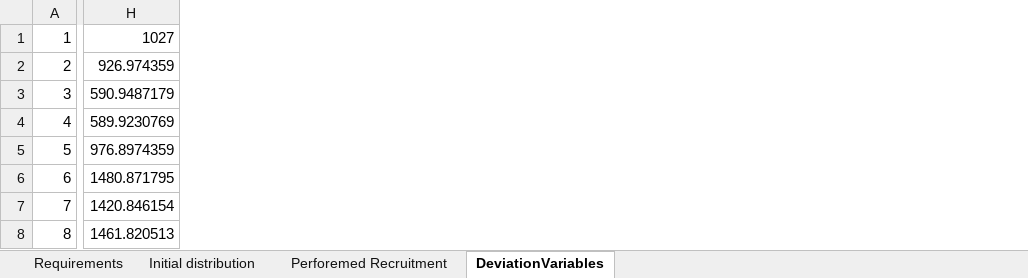
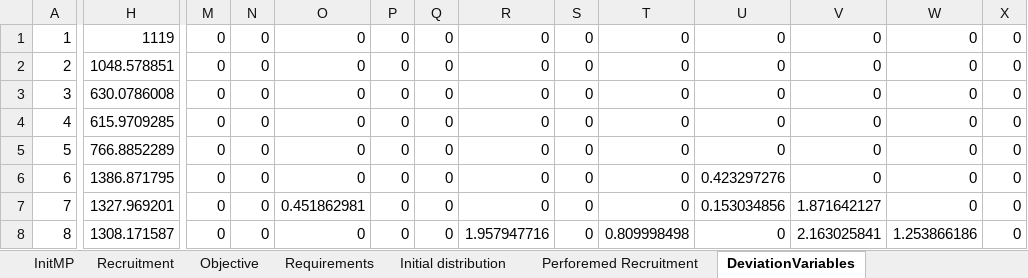
Before and after one commit to Omazaria/CareerPathBeDef, an Excel workbook: Results_Sim1.xlsx, sheet DeviationVariables, drawn as a sheet; only a part is shown, gaps mark what is left out; values as stored, in another font and other column widths than the file's, no borders; the diff covers the shown part only; the diff names each change by its address in the sheet, - before the commit and + after, or states it on an @@ line.

```diff
--- a/Results_Sim1.xlsx (sheet DeviationVariables)
+++ b/Results_Sim1.xlsx (sheet DeviationVariables)
+sheet tab: InitMP
+sheet tab: Recruitment
+sheet tab: Objective
+column M, rows 1-8: all 0
+column N, rows 1-8: all 0
+column O, rows 1-8: 0 | 0 | 0 | 0 | 0 | 0 | 0.451862981 | 0
+column P, rows 1-8: all 0
+column Q, rows 1-8: all 0
+column R, rows 1-8: 0 | 0 | 0 | 0 | 0 | 0 | 0 | 1.957947716
+column S, rows 1-8: all 0
+column T, rows 1-8: 0 | 0 | 0 | 0 | 0 | 0 | 0 | 0.809998498
+column U, rows 1-8: 0 | 0 | 0 | 0 | 0 | 0.423297276 | 0.153034856 | 0
+column V, rows 1-8: 0 | 0 | 0 | 0 | 0 | 0 | 1.871642127 | 2.163025841
+column W, rows 1-8: 0 | 0 | 0 | 0 | 0 | 0 | 0 | 1.253866186
+column X, rows 1-8: all 0
-H1: 1027
+H1: 1119
-H2: 926.974359
+H2: 1048.578851
-H3: 590.9487179
+H3: 630.0786008
-H4: 589.9230769
+H4: 615.9709285
-H5: 976.8974359
+H5: 766.8852289
-H6: 1480.871795
+H6: 1386.871795
-H7: 1420.846154
+H7: 1327.969201
-H8: 1461.820513
+H8: 1308.171587
```
Also changed, not shown: 14 added columns and 214 edited cells elsewhere in this sheet, sheet Perforemed Recruitment, sheet Requirements, sheet Initial distribution, other sheet tabs, charts or pictures, SimulationInput.xlsx, 2 other files.
